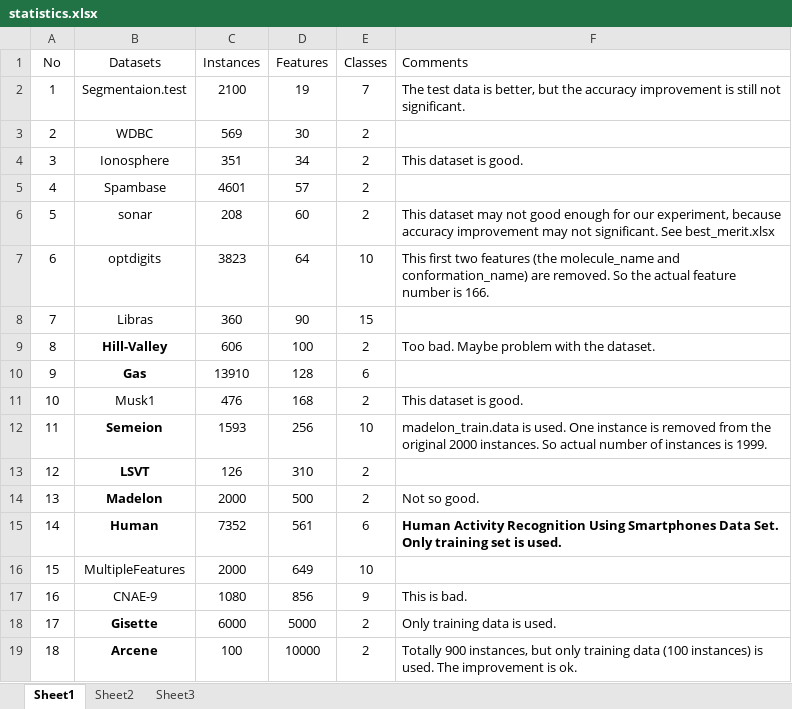
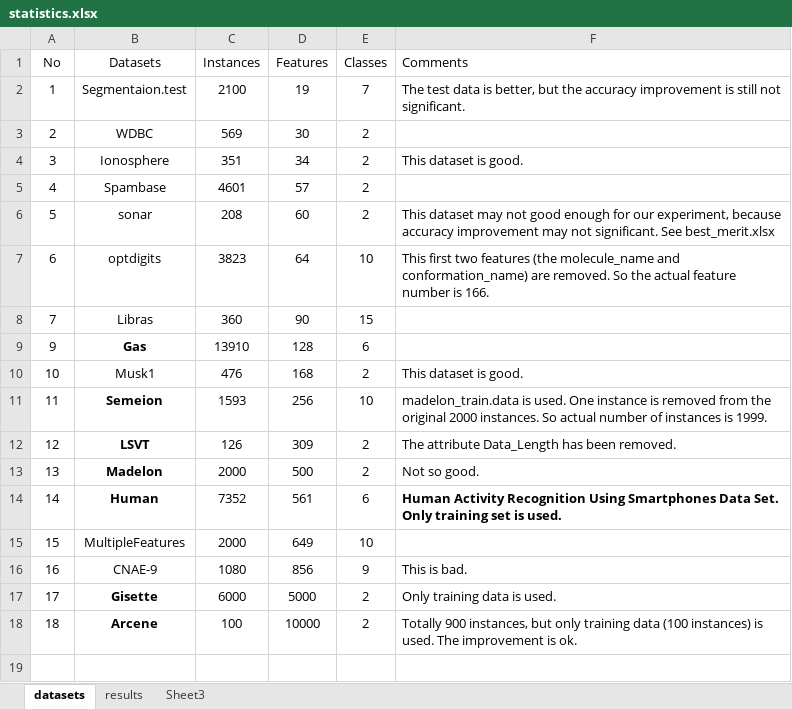
Before and after one commit to haowei-2014/FeatureSelection, an Excel workbook: statistics.xlsx, sheet datasets, drawn as a sheet; values as stored, in another font and other column widths than the file's, no borders; removed rows and columns are numbered as before the commit, all else as after; the diff names each change by its address in the sheet, - before the commit and + after, or states it on an @@ line.

```diff
--- a/statistics.xlsx (sheet datasets)
+++ b/statistics.xlsx (sheet datasets)
-sheet tab: Sheet1
+sheet tab: datasets
-sheet tab: Sheet2
+sheet tab: results
-row 9: 8 | Hill-Valley | 606 | 100 | 2 | Too bad. Maybe problem with the dataset.
-D12 (Features): 310
+D12 (Features): 309
-F12 (Comments): (empty)
+F12 (Comments): The attribute Data_Length has been removed.
```
Also changed, not shown: sheet Sheet3, sheet results.
